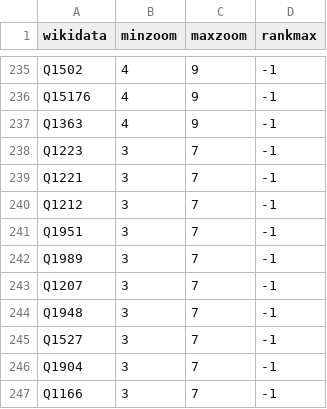
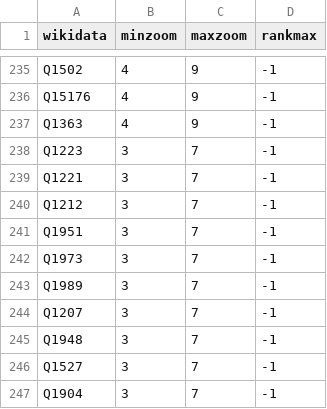
Before and after one commit to protomaps/basemaps, a CSV file: tiles/src/main/resources/places.csv, drawn as a sheet; only a part is shown, gaps mark what is left out; the shorter side is filled out with more unchanged rows.

Commit message:
Add minzoom exception for British Columbia region label

```diff
--- a/tiles/src/main/resources/places.csv
+++ b/tiles/src/main/resources/places.csv
@@ -241,2 +241,3 @@ Q1212,3,7,-1
 Q1951,3,7,-1
+Q1973,3,7,-1
 Q1989,3,7,-1
```
